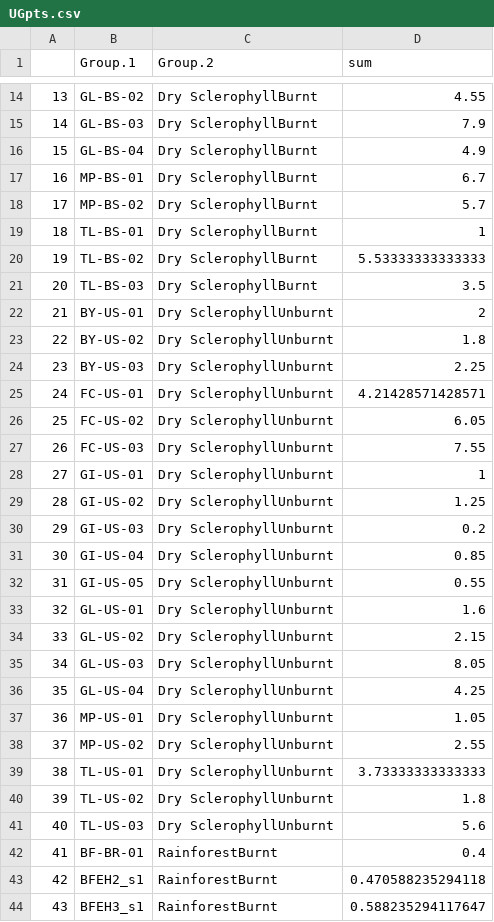
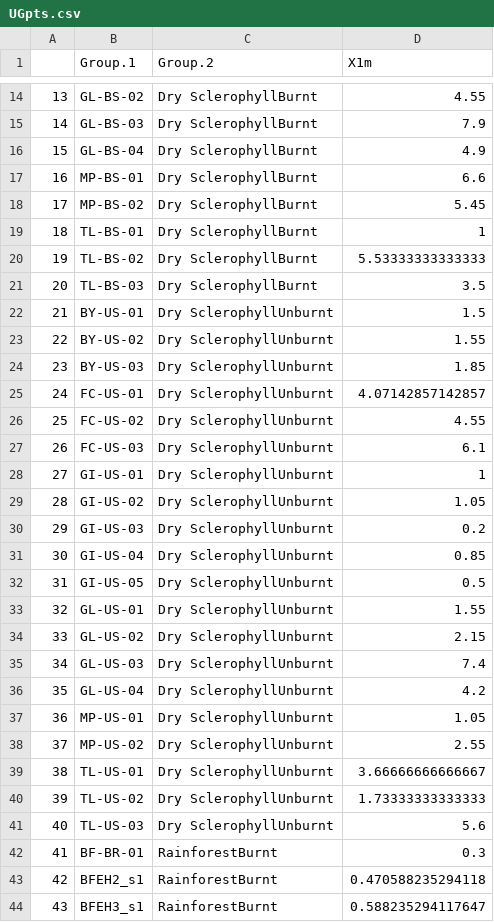
Before and after one commit to Josh-Lee1/JL_honours, a CSV file: Data/Processed/UGpts.csv, drawn as a sheet; only a part is shown, gaps mark what is left out; the diff covers the shown part only.

```diff
--- a/Data/Processed/UGpts.csv
+++ b/Data/Processed/UGpts.csv
@@ -1 +1 @@
-"","Group.1","Group.2","sum"
+"","Group.1","Group.2","X1m"
@@ -16,4 +16,4 @@
 "15","GL-BS-04","Dry SclerophyllBurnt",4.9
-"16","MP-BS-01","Dry SclerophyllBurnt",6.7
-"17","MP-BS-02","Dry SclerophyllBurnt",5.7
+"16","MP-BS-01","Dry SclerophyllBurnt",6.6
+"17","MP-BS-02","Dry SclerophyllBurnt",5.45
 "18","TL-BS-01","Dry SclerophyllBurnt",1
@@ -21,23 +21,23 @@
 "20","TL-BS-03","Dry SclerophyllBurnt",3.5
-"21","BY-US-01","Dry SclerophyllUnburnt",2
-"22","BY-US-02","Dry SclerophyllUnburnt",1.8
-"23","BY-US-03","Dry SclerophyllUnburnt",2.25
-"24","FC-US-01","Dry SclerophyllUnburnt",4.21428571428571
-"25","FC-US-02","Dry SclerophyllUnburnt",6.05
-"26","FC-US-03","Dry SclerophyllUnburnt",7.55
+"21","BY-US-01","Dry SclerophyllUnburnt",1.5
+"22","BY-US-02","Dry SclerophyllUnburnt",1.55
+"23","BY-US-03","Dry SclerophyllUnburnt",1.85
+"24","FC-US-01","Dry SclerophyllUnburnt",4.07142857142857
+"25","FC-US-02","Dry SclerophyllUnburnt",4.55
+"26","FC-US-03","Dry SclerophyllUnburnt",6.1
 "27","GI-US-01","Dry SclerophyllUnburnt",1
-"28","GI-US-02","Dry SclerophyllUnburnt",1.25
+"28","GI-US-02","Dry SclerophyllUnburnt",1.05
 "29","GI-US-03","Dry SclerophyllUnburnt",0.2
 "30","GI-US-04","Dry SclerophyllUnburnt",0.85
-"31","GI-US-05","Dry SclerophyllUnburnt",0.55
-"32","GL-US-01","Dry SclerophyllUnburnt",1.6
+"31","GI-US-05","Dry SclerophyllUnburnt",0.5
+"32","GL-US-01","Dry SclerophyllUnburnt",1.55
 "33","GL-US-02","Dry SclerophyllUnburnt",2.15
-"34","GL-US-03","Dry SclerophyllUnburnt",8.05
-"35","GL-US-04","Dry SclerophyllUnburnt",4.25
+"34","GL-US-03","Dry SclerophyllUnburnt",7.4
+"35","GL-US-04","Dry SclerophyllUnburnt",4.2
 "36","MP-US-01","Dry SclerophyllUnburnt",1.05
 "37","MP-US-02","Dry SclerophyllUnburnt",2.55
-"38","TL-US-01","Dry SclerophyllUnburnt",3.73333333333333
-"39","TL-US-02","Dry SclerophyllUnburnt",1.8
+"38","TL-US-01","Dry SclerophyllUnburnt",3.66666666666667
+"39","TL-US-02","Dry SclerophyllUnburnt",1.73333333333333
 "40","TL-US-03","Dry SclerophyllUnburnt",5.6
-"41","BF-BR-01","RainforestBurnt",0.4
+"41","BF-BR-01","RainforestBurnt",0.3
 "42","BFEH2_s1","RainforestBurnt",0.470588235294118
```
Also changed, not shown: 35 edited cells elsewhere in this file, Data/Processed/strata_data.csv, Data/Processed/vegtest1.csv, 31 other files.
